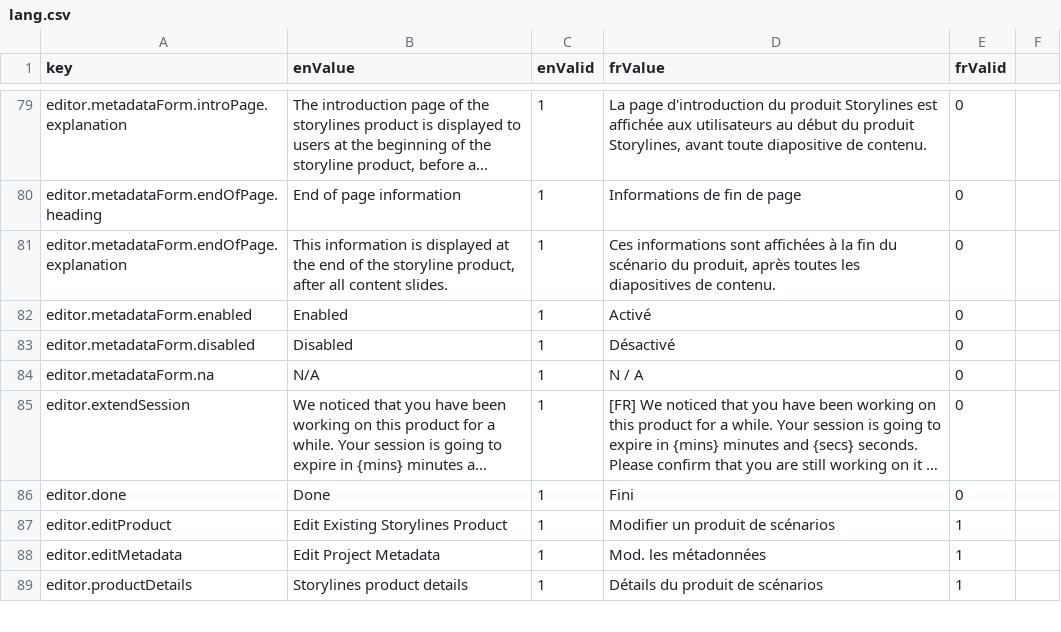
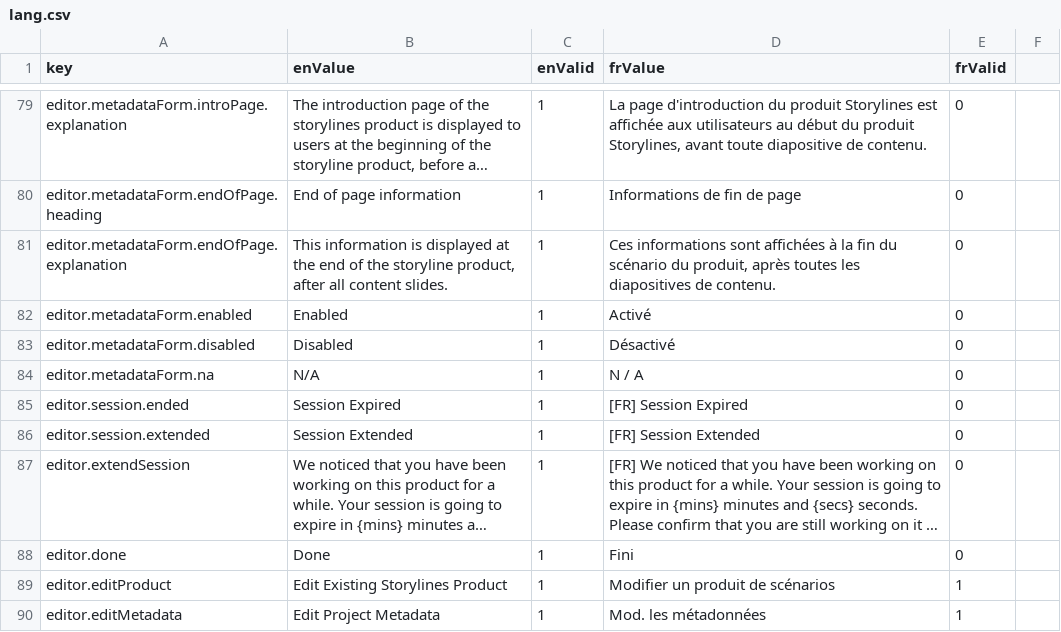
Before and after one commit to ramp4-pcar4/storylines-editor, a CSV file: src/lang/lang.csv, drawn as a sheet; only a part is shown, gaps mark what is left out; the shorter side is filled out with more unchanged rows; long unchanged cells end in …; the diff names each change by its address in the sheet, - before the commit and + after, or states it on an @@ line.

```diff
--- a/src/lang/lang.csv
+++ b/src/lang/lang.csv
+row 85: editor.session.ended | Session Expired | 1 | [FR] Session Expired | 0
+row 86: editor.session.extended | Session Extended | 1 | [FR] Session Extended | 0
```
Also changed, not shown: 6 other files.
